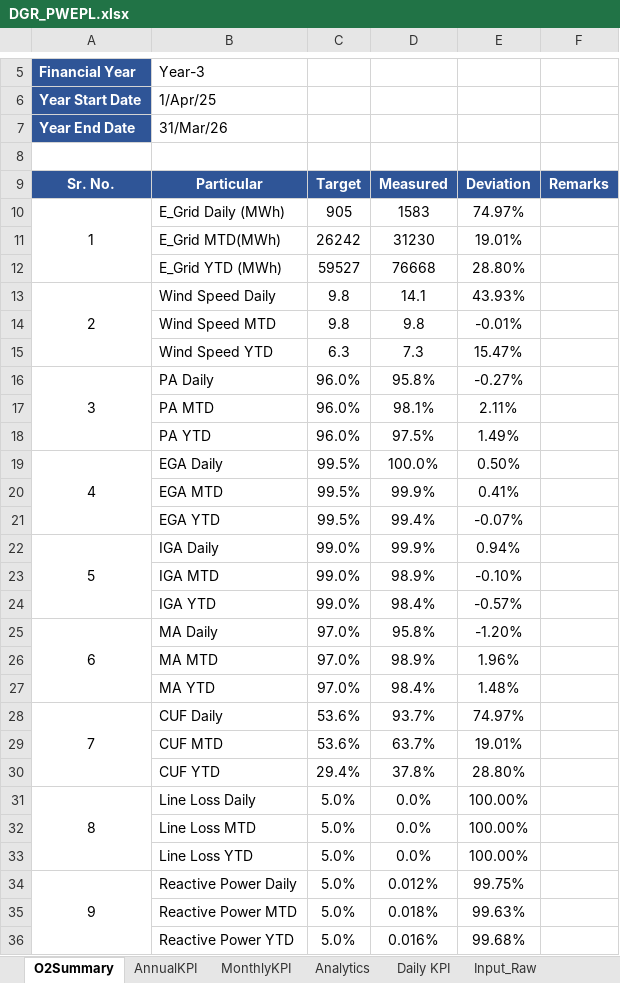
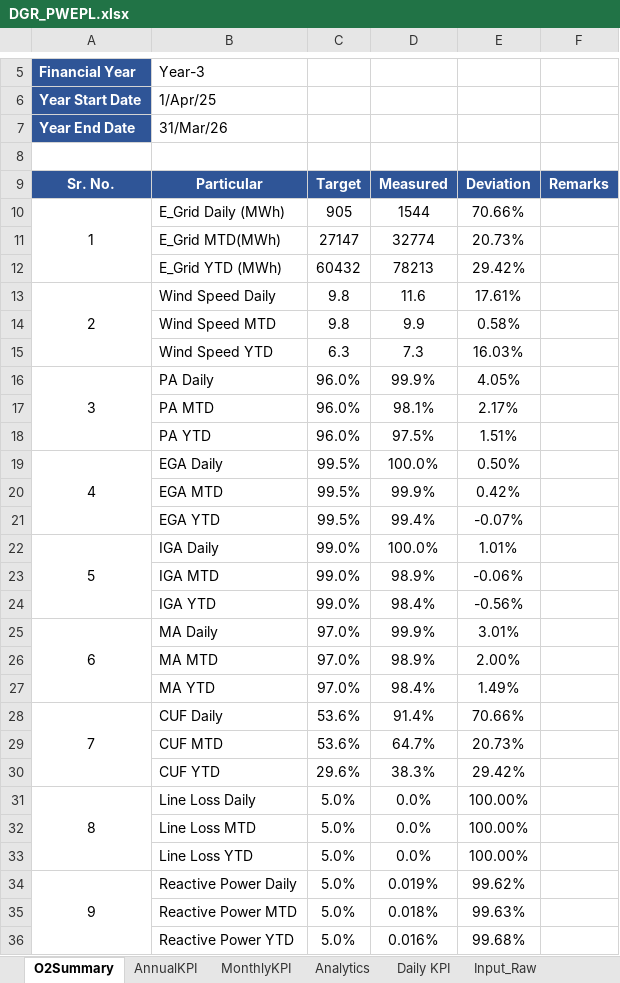
Before and after one commit to Awesome20225266/dgr-deviation-dashboard, an Excel workbook: DGR_Backup/DGR_PWEPL.xlsx, sheet O2Summary, drawn as a sheet; only a part is shown, gaps mark what is left out; values as stored, in another font and other column widths than the file's, no borders; conditional formats not drawn; removed rows and columns are numbered as before the commit, all else as after; the diff covers the shown part only; the diff names each change by its address in the sheet, - before the commit and + after, or states it on an @@ line.

```diff
--- a/DGR_Backup/DGR_PWEPL.xlsx (sheet O2Summary)
+++ b/DGR_Backup/DGR_PWEPL.xlsx (sheet O2Summary)
-D10 (Measured): 1583
+D10 (Measured): 1544
-E10 (Deviation): 74.97%
+E10 (Deviation): 70.66%
-row 11:  | E_Grid MTD(MWh) | 26242 | 31230 | 19.01%
-row 12:  | E_Grid YTD (MWh) | 59527 | 76668 | 28.80%
+row 11:  | E_Grid MTD(MWh) | 27147 | 32774 | 20.73%
+row 12:  | E_Grid YTD (MWh) | 60432 | 78213 | 29.42%
-D13 (Measured): 14.1
+D13 (Measured): 11.6
-E13 (Deviation): 43.93%
+E13 (Deviation): 17.61%
-D14 (Measured): 9.8
+D14 (Measured): 9.9
-E14 (Deviation): -0.01%
+E14 (Deviation): 0.58%
-E15 (Deviation): 15.47%
+E15 (Deviation): 16.03%
-D16 (Measured): 95.8%
+D16 (Measured): 99.9%
-E16 (Deviation): -0.27%
+E16 (Deviation): 4.05%
-E17 (Deviation): 2.11%
+E17 (Deviation): 2.17%
-E18 (Deviation): 1.49%
+E18 (Deviation): 1.51%
-E20 (Deviation): 0.41%
+E20 (Deviation): 0.42%
-D22 (Measured): 99.9%
+D22 (Measured): 100.0%
-E22 (Deviation): 0.94%
+E22 (Deviation): 1.01%
-E23 (Deviation): -0.10%
+E23 (Deviation): -0.06%
-E24 (Deviation): -0.57%
+E24 (Deviation): -0.56%
-D25 (Measured): 95.8%
+D25 (Measured): 99.9%
-E25 (Deviation): -1.20%
+E25 (Deviation): 3.01%
-E26 (Deviation): 1.96%
+E26 (Deviation): 2.00%
-E27 (Deviation): 1.48%
+E27 (Deviation): 1.49%
-D28 (Measured): 93.7%
+D28 (Measured): 91.4%
-E28 (Deviation): 74.97%
+E28 (Deviation): 70.66%
-D29 (Measured): 63.7%
+D29 (Measured): 64.7%
-E29 (Deviation): 19.01%
+E29 (Deviation): 20.73%
-row 30:  | CUF YTD | 29.4% | 37.8% | 28.80%
+row 30:  | CUF YTD | 29.6% | 38.3% | 29.42%
-D34 (Measured): 0.012%
+D34 (Measured): 0.019%
-E34 (Deviation): 99.75%
+E34 (Deviation): 99.62%
```
Also changed, not shown: 2 added rows, 2 removed rows and 4 edited cells elsewhere in this sheet, sheet Analytics, sheet WTG_BD, sheet Input_Raw, sheet WTG Reactive Power, sheet MonthlyKPI, sheet Daily KPI, 1 more sheet, hidden cells, DGR_Backup/DGR_PWEGPL.xlsx, 17 other files.
